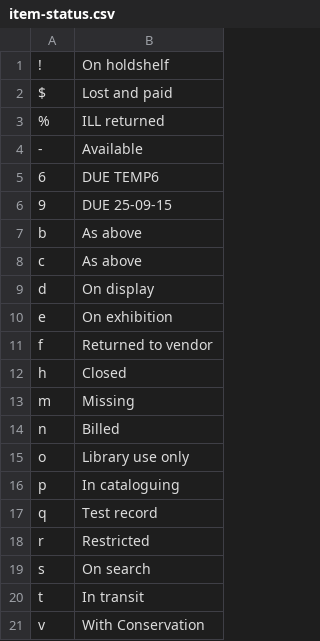
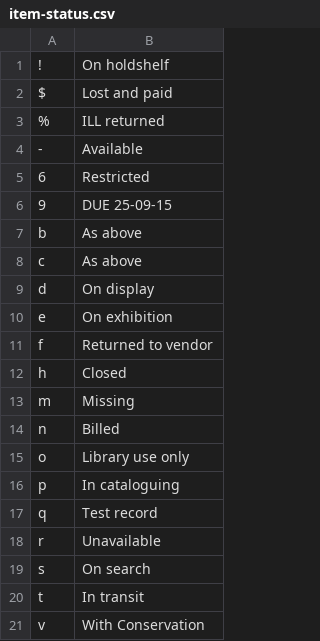
Before and after one commit to wellcomecollection/platform, a CSV file: ontologies/Reference data/item-status.csv, drawn as a sheet; only a part is shown.

Commit message:
Update item-status.csv

```diff
--- a/ontologies/Reference data/item-status.csv
+++ b/ontologies/Reference data/item-status.csv
@@ -4,3 +4,3 @@ $	"Lost and paid"
 -	Available
-6	"DUE TEMP6"
+6	Restricted
 9	"DUE 25-09-15"
@@ -17,3 +17,3 @@ p	"In cataloguing"
 q	"Test record"
-r	Restricted
+r	Unavailable
 s	"On search"
```
